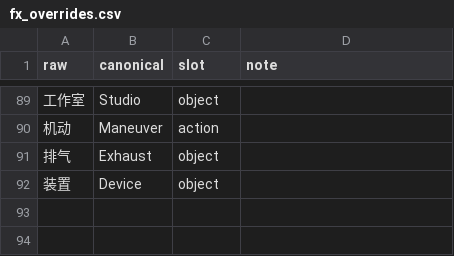
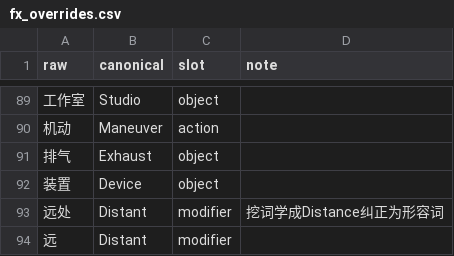
Before and after one commit to leeakun373/SoundDesign-Translater, a CSV file: translator/data/fx_overrides.csv, drawn as a sheet; only a part is shown, gaps mark what is left out; the diff names each change by its address in the sheet, - before the commit and + after, or states it on an @@ line.

```diff
--- a/translator/data/fx_overrides.csv
+++ b/translator/data/fx_overrides.csv
+row 93: 远处 | Distant | modifier | 挖词学成Distance纠正为形容词
+row 94: 远 | Distant | modifier
```
Also changed, not shown: 4 other files.
